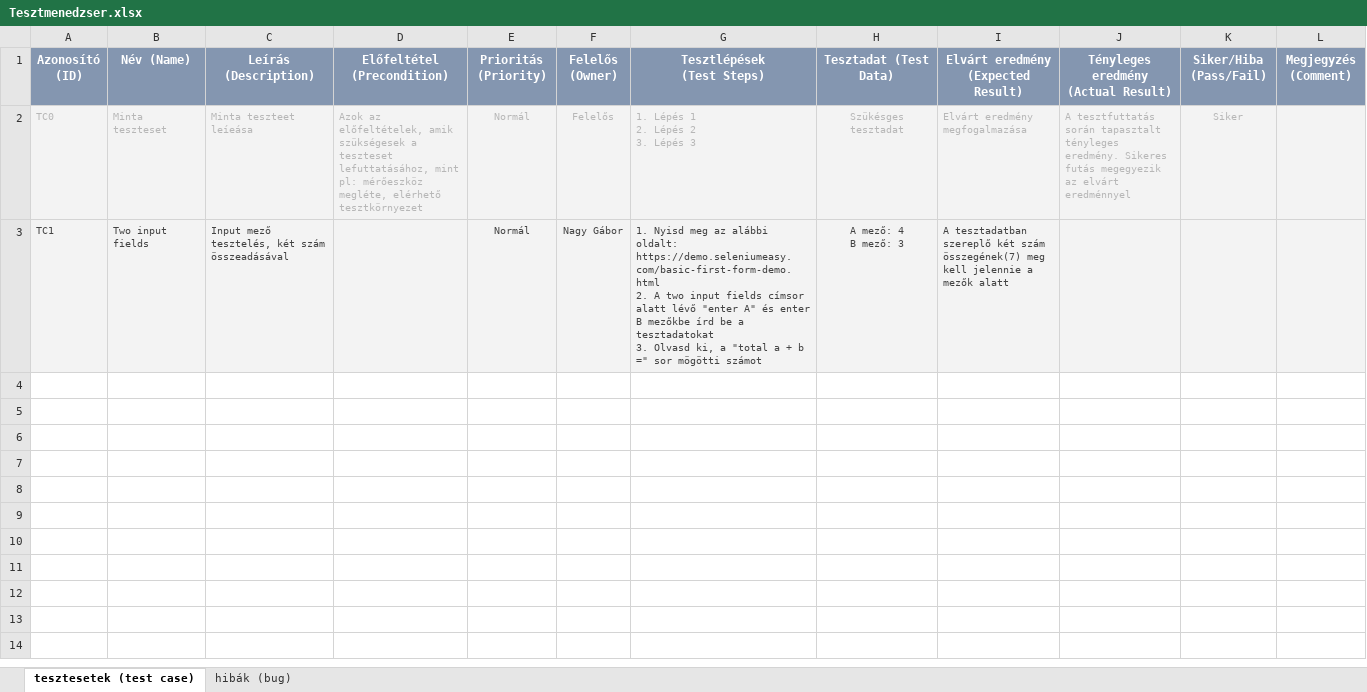
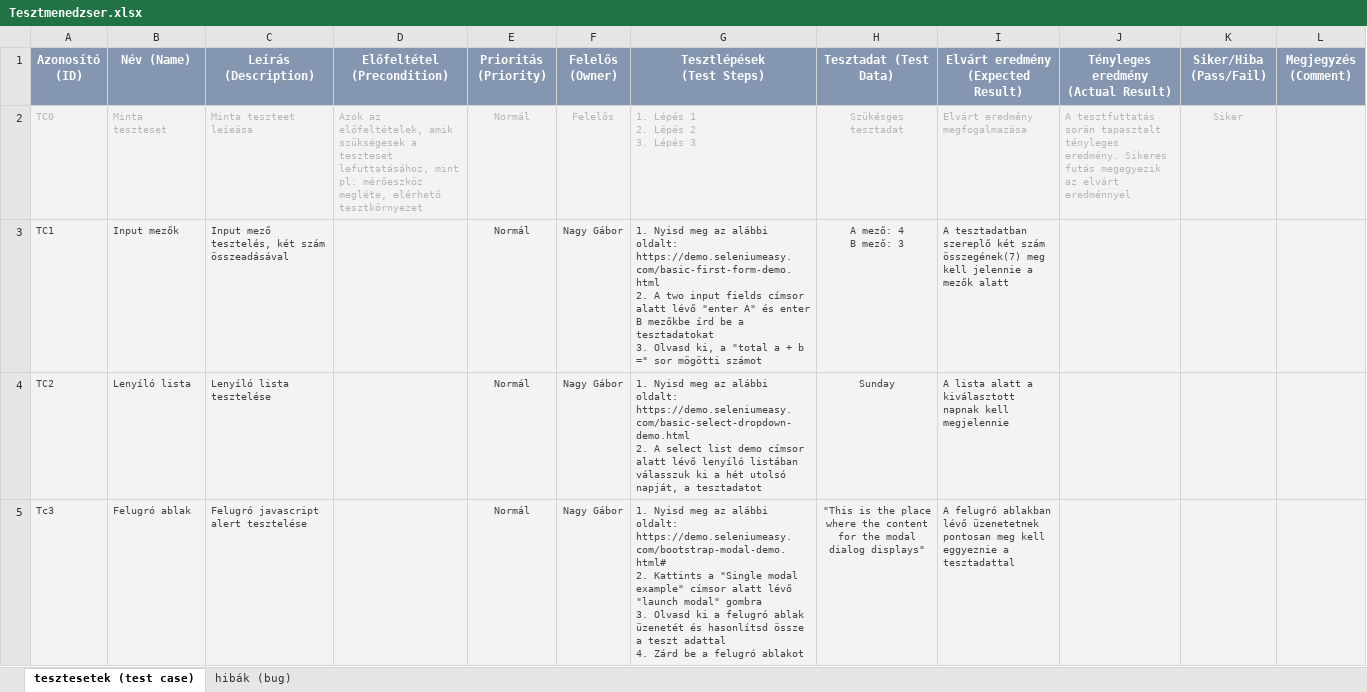
Before and after one commit to CodecoolGlobal/kepesito-vizsga-2022-LeedWover, an Excel workbook: Tesztmenedzser.xlsx, sheet tesztesetek (test case), drawn as a sheet; values as stored, in another font and other column widths than the file's, no borders; conditional formats not drawn; ↵ is a line break in a cell; the diff names each change by its address in the sheet, - before the commit and + after, or states it on an @@ line.

Commit message:
2 new tests

```diff
--- a/Tesztmenedzser.xlsx (sheet tesztesetek (test case))
+++ b/Tesztmenedzser.xlsx (sheet tesztesetek (test case))
-B3 (Név (Name)): Two input fields
+B3 (Név (Name)): Input mezők
+row 4: TC2 | Lenyíló lista | Lenyíló lista tesztelése |  | Normál | Nagy Gábor | 1. Nyisd meg az alábbi oldalt: https://demo.seleniumeasy.com/basic-select-dropdown-demo.html ↵ 2. A select list demo címsor alatt lévő lenyíló listában válasszuk ki a hét utolsó napját, a tesztadatot | Sunday | A lista alatt a kiválasztott napnak kell megjelennie
+row 5: Tc3 | Felugró ablak | Felugró javascript alert tesztelése |  | Normál | Nagy Gábor | 1. Nyisd meg az alábbi oldalt: https://demo.seleniumeasy.com/bootstrap-modal-demo.html# ↵ 2. Kattints a "Single modal example" címsor alatt lévő "launch modal" gombra ↵ 3. Olvasd ki a felugró ablak üzenetét és hasonlítsd össze a teszt adattal ↵ 4. Zárd be a felugró ablakot | "This is the place where the content for the modal dialog displays" | A felugró ablakban lévő üzenetetnek pontosan meg kell eggyeznie a tesztadattal
```
Also changed, not shown: 30 other files.
